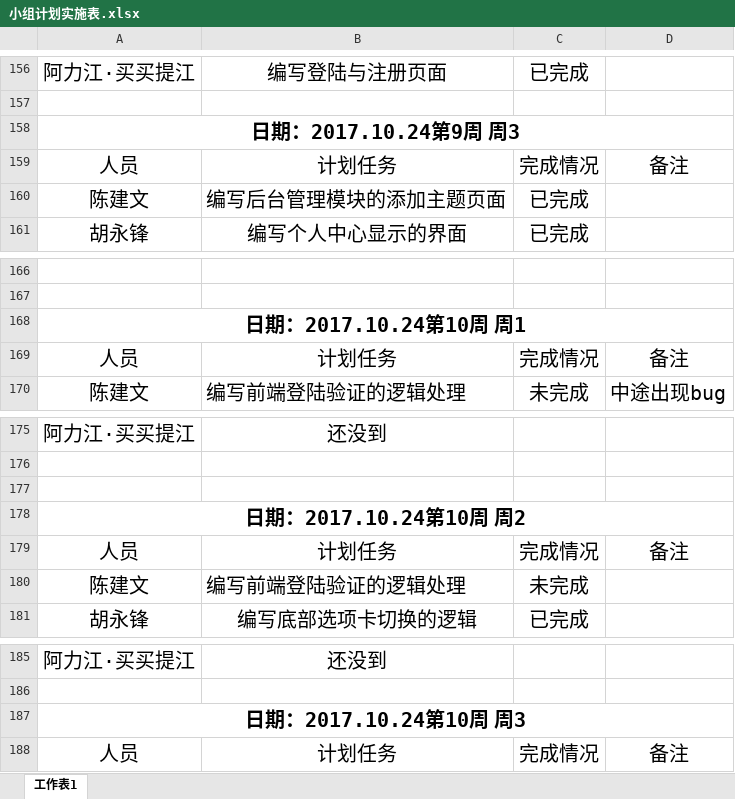
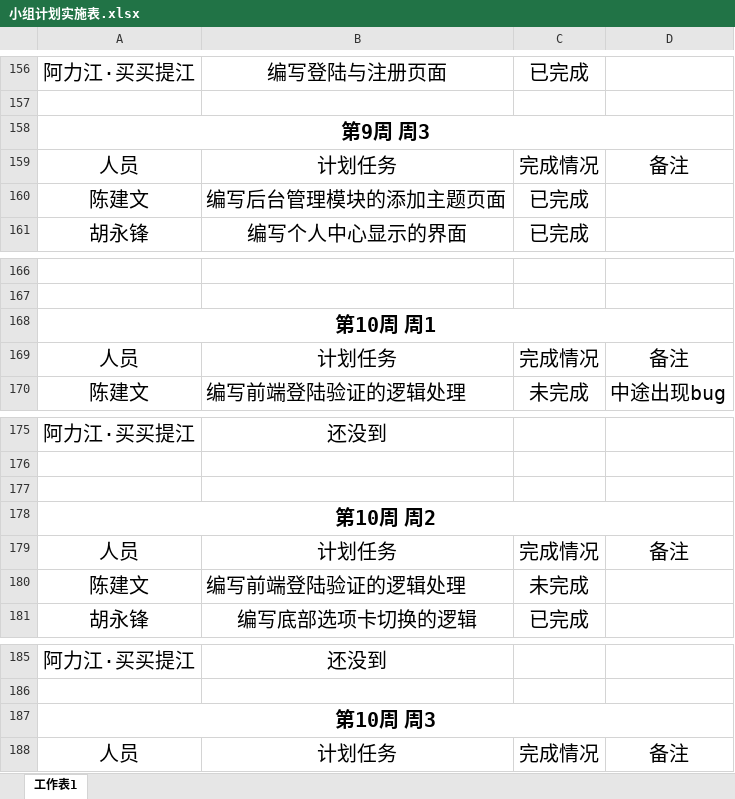
Before and after one commit to gdqysoft/fcsapp, an Excel workbook: 第五组（小马）/小组计划实施表.xlsx, sheet 工作表1, drawn as a sheet; only a part is shown, gaps mark what is left out; values as stored, in another font and other column widths than the file's, no borders; the diff covers the shown part only; the diff names each change by its address in the sheet, - before the commit and + after, or states it on an @@ line.

```diff
--- a/第五组（小马）/小组计划实施表.xlsx (sheet 工作表1)
+++ b/第五组（小马）/小组计划实施表.xlsx (sheet 工作表1)
-A158: 日期：2017.10.24第9周 周3
+A158: 第9周 周3
-A168: 日期：2017.10.24第10周 周1
+A168: 第10周 周1
-A178: 日期：2017.10.24第10周 周2
+A178: 第10周 周2
-A187: 日期：2017.10.24第10周 周3
+A187: 第10周 周3
```
Also changed, not shown: 18 added rows, 5 edited cells and cell formats elsewhere in this sheet.
